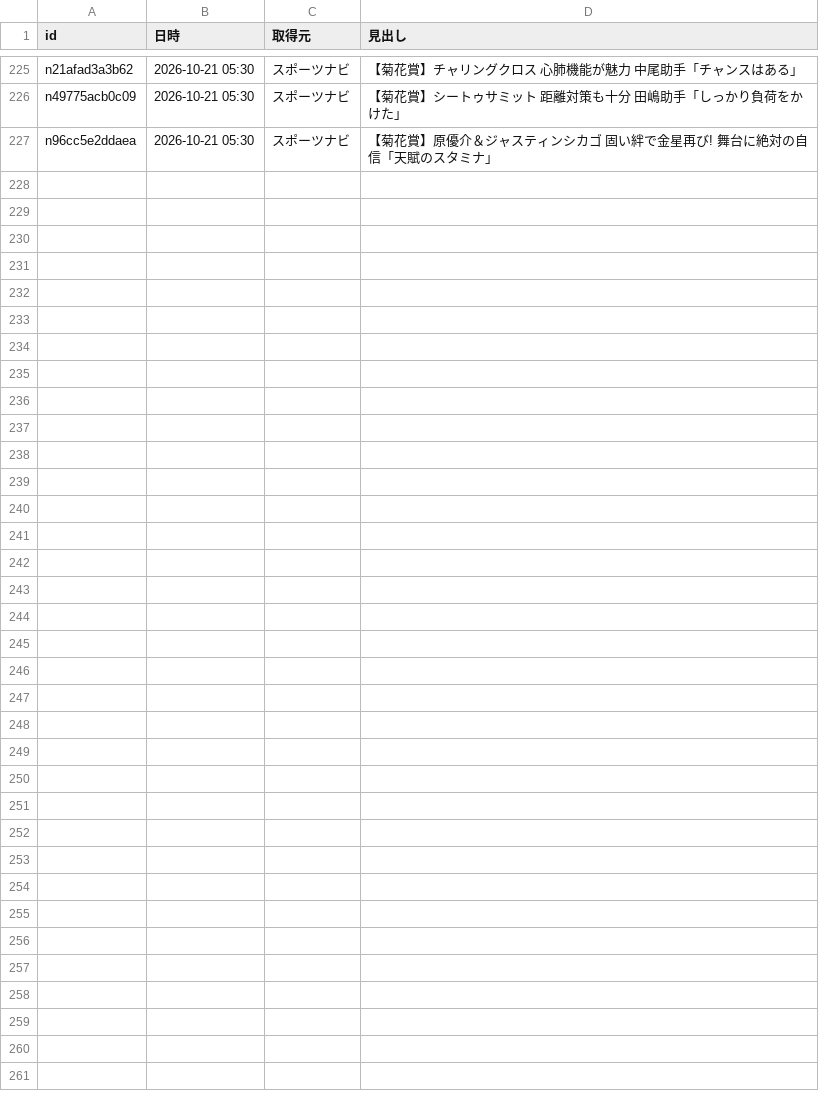
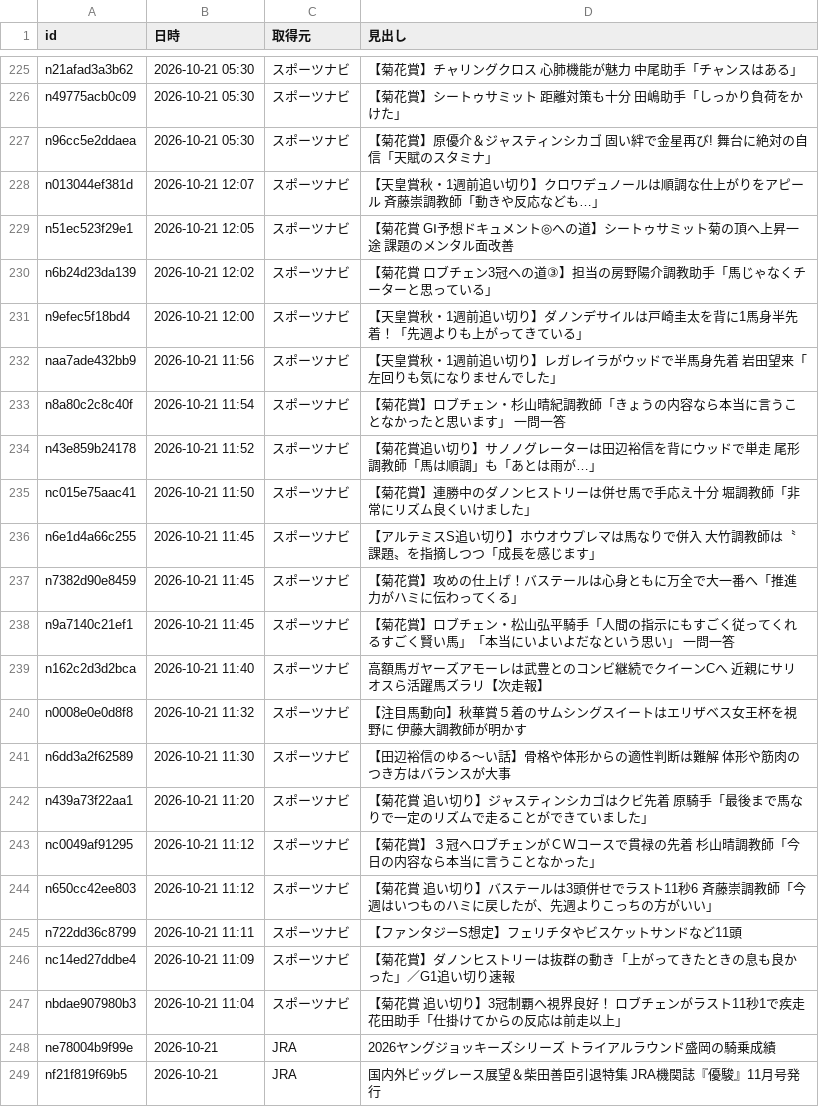
Before and after one commit to kotabish11-debug/KEIBA, a TSV file: 馬情報/ニュース/取得済み.tsv, drawn as a sheet; only a part is shown, gaps mark what is left out.

```diff
--- a/馬情報/ニュース/取得済み.tsv
+++ b/馬情報/ニュース/取得済み.tsv
@@ -227 +227,23 @@ n49775acb0c09	2026-10-21 05:30	スポーツナビ	【菊花賞】シートゥサ
 n96cc5e2ddaea	2026-10-21 05:30	スポーツナビ	【菊花賞】原優介＆ジャスティンシカゴ 固い絆で金星再び! 舞台に絶対の自信「天賦のスタミナ」
+n013044ef381d	2026-10-21 12:07	スポーツナビ	【天皇賞秋・1週前追い切り】クロワデュノールは順調な仕上がりをアピール 斉藤崇調教師「動きや反応なども…」
+n51ec523f29e1	2026-10-21 12:05	スポーツナビ	【菊花賞 GⅠ予想ドキュメント◎への道】シートゥサミット菊の頂へ上昇一途 課題のメンタル面改善
+n6b24d23da139	2026-10-21 12:02	スポーツナビ	【菊花賞 ロブチェン3冠への道③】担当の房野陽介調教助手「馬じゃなくチーターと思っている」
+n9efec5f18bd4	2026-10-21 12:00	スポーツナビ	【天皇賞秋・1週前追い切り】ダノンデサイルは戸崎圭太を背に1馬身半先着！「先週よりも上がってきている」
+naa7ade432bb9	2026-10-21 11:56	スポーツナビ	【天皇賞秋・1週前追い切り】レガレイラがウッドで半馬身先着 岩田望来「左回りも気になりませんでした」
+n8a80c2c8c40f	2026-10-21 11:54	スポーツナビ	【菊花賞】ロブチェン・杉山晴紀調教師「きょうの内容なら本当に言うことなかったと思います」 一問一答
+n43e859b24178	2026-10-21 11:52	スポーツナビ	【菊花賞追い切り】サノノグレーターは田辺裕信を背にウッドで単走 尾形調教師「馬は順調」も「あとは雨が…」
+nc015e75aac41	2026-10-21 11:50	スポーツナビ	【菊花賞】連勝中のダノンヒストリーは併せ馬で手応え十分 堀調教師「非常にリズム良くいけました」
+n6e1d4a66c255	2026-10-21 11:45	スポーツナビ	【アルテミスS追い切り】ホウオウプレマは馬なりで併入 大竹調教師は〝課題〟を指摘しつつ「成長を感じます」
+n7382d90e8459	2026-10-21 11:45	スポーツナビ	【菊花賞】攻めの仕上げ！バステールは心身ともに万全で大一番へ「推進力がハミに伝わってくる」
+n9a7140c21ef1	2026-10-21 11:45	スポーツナビ	【菊花賞】ロブチェン・松山弘平騎手「人間の指示にもすごく従ってくれるすごく賢い馬」「本当にいよいよだなという思い」 一問一答
+n162c2d3d2bca	2026-10-21 11:40	スポーツナビ	高額馬ガヤーズアモーレは武豊とのコンビ継続でクイーンCへ 近親にサリオスら活躍馬ズラリ【次走報】
+n0008e0e0d8f8	2026-10-21 11:32	スポーツナビ	【注目馬動向】秋華賞５着のサムシングスイートはエリザベス女王杯を視野に 伊藤大調教師が明かす
+n6dd3a2f62589	2026-10-21 11:30	スポーツナビ	【田辺裕信のゆる～い話】骨格や体形からの適性判断は難解 体形や筋肉のつき方はバランスが大事
+n439a73f22aa1	2026-10-21 11:20	スポーツナビ	【菊花賞 追い切り】ジャスティンシカゴはクビ先着 原騎手「最後まで馬なりで一定のリズムで走ることができていました」
+nc0049af91295	2026-10-21 11:12	スポーツナビ	【菊花賞】３冠へロブチェンがＣＷコースで貫禄の先着 杉山晴調教師「今日の内容なら本当に言うことなかった」
+n650cc42ee803	2026-10-21 11:12	スポーツナビ	【菊花賞 追い切り】バステールは3頭併せでラスト11秒6 斉藤崇調教師「今週はいつものハミに戻したが、先週よりこっちの方がいい」
+n722dd36c8799	2026-10-21 11:11	スポーツナビ	【ファンタジーS想定】フェリチタやビスケットサンドなど11頭
+nc14ed27ddbe4	2026-10-21 11:09	スポーツナビ	【菊花賞】ダノンヒストリーは抜群の動き「上がってきたときの息も良かった」／G1追い切り速報
+nbdae907980b3	2026-10-21 11:04	スポーツナビ	【菊花賞 追い切り】3冠制覇へ視界良好！ ロブチェンがラスト11秒1で疾走 花田助手「仕掛けてからの反応は前走以上」
+ne78004b9f99e	2026-10-21	JRA	2026ヤングジョッキーズシリーズ トライアルラウンド盛岡の騎乗成績
+nf21f819f69b5	2026-10-21	JRA	国内外ビッグレース展望＆柴田善臣引退特集 JRA機関誌『優駿』11月号発行
```
Also changed, not shown: 2 other files.
